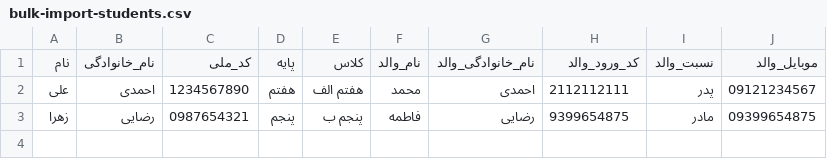
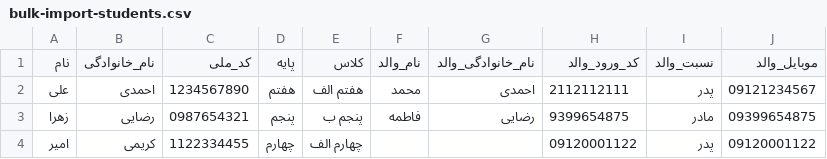
Before and after one commit to HooshagarOrg/Hooshagar-Ai-Academy, a CSV file: public/templates/bulk-import-students.csv, drawn as a sheet.

```diff
--- a/public/templates/bulk-import-students.csv
+++ b/public/templates/bulk-import-students.csv
@@ -3 +3,2 @@
 زهرا,رضایی,0987654321,پنجم,پنجم ب,فاطمه,رضایی,9399654875,مادر,09399654875
+امیر,کریمی,1122334455,چهارم,چهارم الف,,,09120001122,پدر,09120001122
```
Also changed, not shown: 10 other files.
